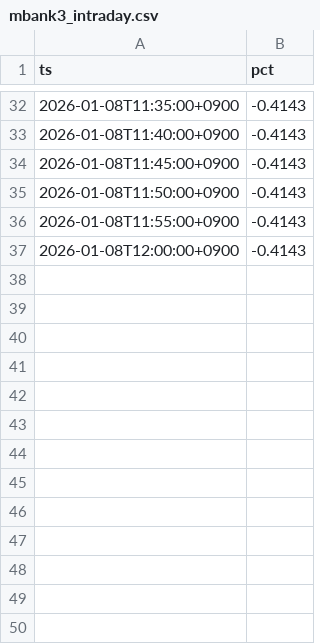
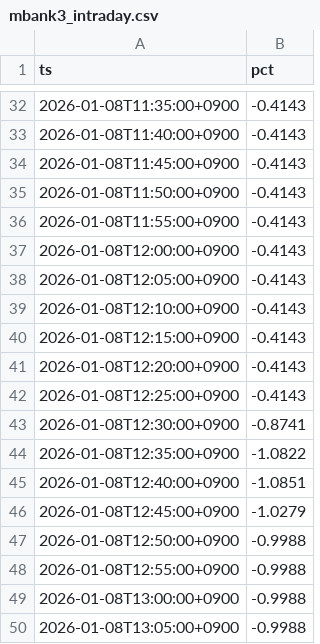
Before and after one commit to SakuraIndex/M-BANK3, a CSV file: docs/outputs/mbank3_intraday.csv, drawn as a sheet; only a part is shown, gaps mark what is left out.

```diff
--- a/docs/outputs/mbank3_intraday.csv
+++ b/docs/outputs/mbank3_intraday.csv
@@ -37 +37,14 @@ ts,pct
 2026-01-08T12:00:00+0900,-0.4143
+2026-01-08T12:05:00+0900,-0.4143
+2026-01-08T12:10:00+0900,-0.4143
+2026-01-08T12:15:00+0900,-0.4143
+2026-01-08T12:20:00+0900,-0.4143
+2026-01-08T12:25:00+0900,-0.4143
+2026-01-08T12:30:00+0900,-0.8741
+2026-01-08T12:35:00+0900,-1.0822
+2026-01-08T12:40:00+0900,-1.0851
+2026-01-08T12:45:00+0900,-1.0279
+2026-01-08T12:50:00+0900,-0.9988
+2026-01-08T12:55:00+0900,-0.9988
+2026-01-08T13:00:00+0900,-0.9988
+2026-01-08T13:05:00+0900,-0.9988
```
Also changed, not shown: 3 other files.
